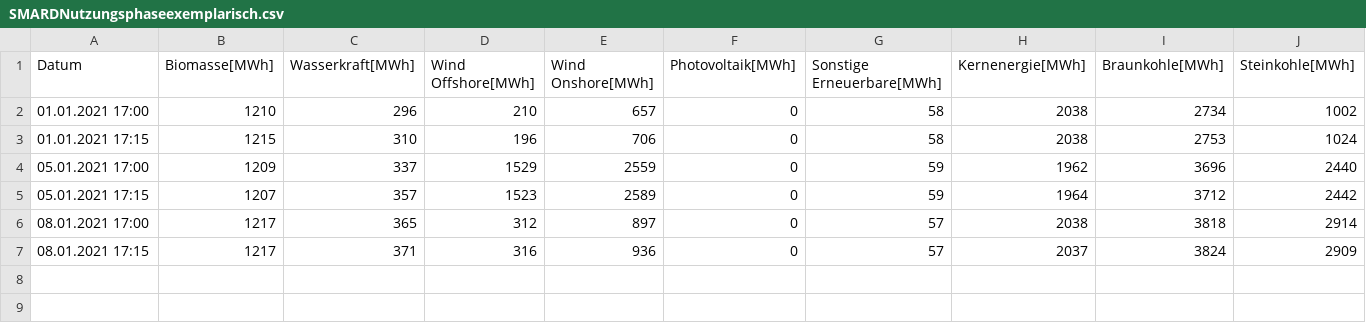
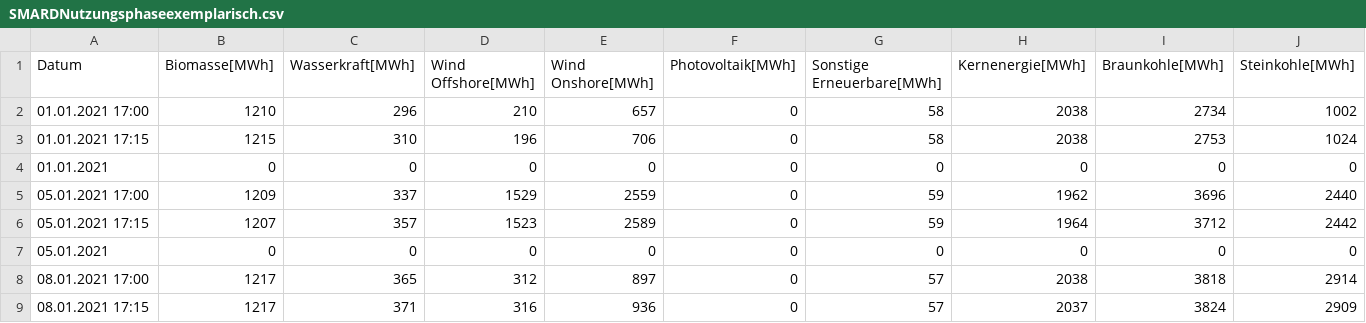
Before and after one commit to morlokle/Abgabe, a CSV file: SMARDNutzungsphaseexemplarisch.csv, drawn as a sheet; only a part is shown; rows hold the shown columns only; the diff names each change by its address in the sheet, - before the commit and + after, or states it on an @@ line.

Commit message:
Add files via upload

```diff
--- a/SMARDNutzungsphaseexemplarisch.csv
+++ b/SMARDNutzungsphaseexemplarisch.csv
+row 4: 01.01.2021 | 0 | 0 | 0 | 0 | 0 | 0 | 0 | 0 | 0
+row 7: 05.01.2021 | 0 | 0 | 0 | 0 | 0 | 0 | 0 | 0 | 0
```
